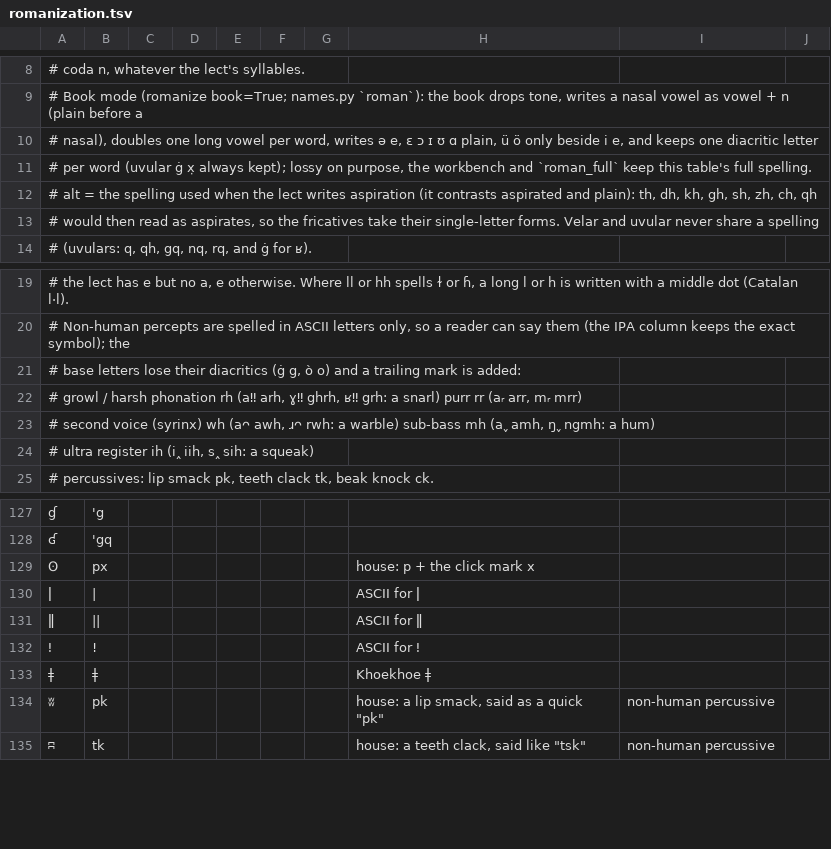
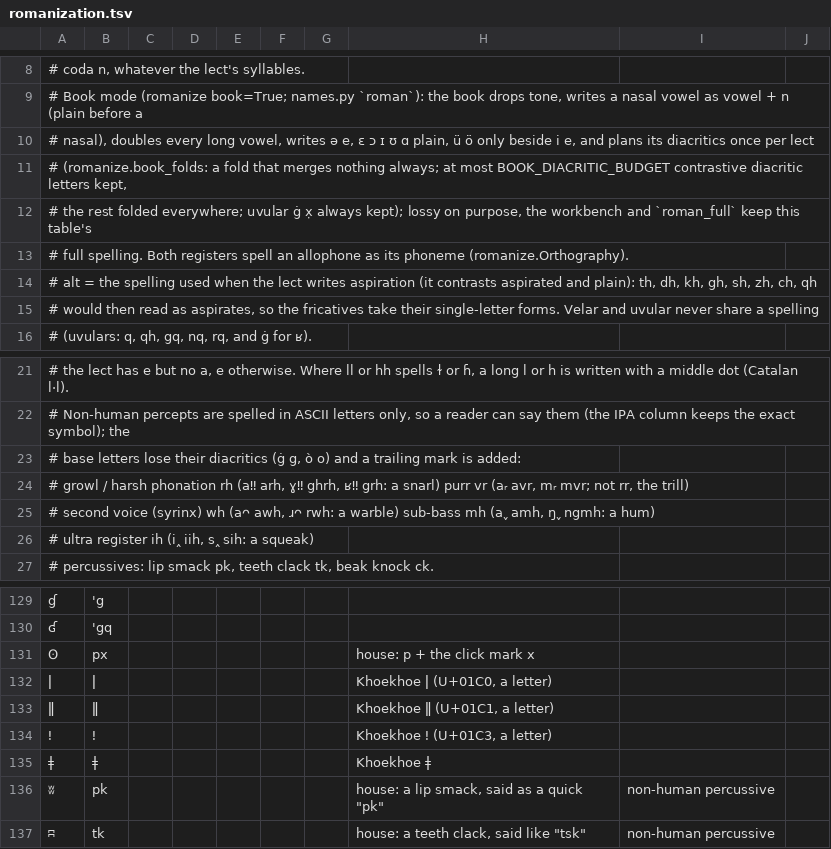
Before and after one commit to engma-linguistics/procedural-world-generation, a TSV file: planet/language/data/romanization.tsv, drawn as a sheet; only a part is shown, gaps mark what is left out; addresses are those after the commit; the diff names each change by its address in the sheet, - before the commit and + after, or states it on an @@ line.

```diff
--- a/planet/language/data/romanization.tsv
+++ b/planet/language/data/romanization.tsv
-A10: …nasal), doubles one long vowel per word, writes ə e, ɛ ɔ ɪ ʊ ɑ plain, ü ö only beside i e, and keeps one diacritic letter
+A10: …nasal), doubles every long vowel, writes ə e, ɛ ɔ ɪ ʊ ɑ plain, ü ö only beside i e, and plans its diacritics once per lect
-A11: # per word (uvular ġ x̣ always kept); lossy on purpose, the workbench and `roman_full` keep this table's full spelling.
+A11: # (romanize.book_folds: a fold that merges nothing always; at most BOOK_DIACRITIC_BUDGET contrastive diacritic letters kept,
+row 12: # the rest folded everywhere; uvular ġ x̣ always kept); lossy on purpose, the workbench and `roman_full` keep this table's
+row 13: # full spelling. Both registers spell an allophone as its phoneme (romanize.Orthography).
-A24: …snarl) purr rr (aᵣ arr, mᵣ mrr)
+A24: …snarl) purr vr (aᵣ avr, mᵣ mvr; not rr, the trill)
-B132: |
+B132: ǀ
-H132: ASCII for ǀ
+H132: Khoekhoe ǀ (U+01C0, a letter)
-B133: ||
+B133: ǁ
-H133: ASCII for ǁ
+H133: Khoekhoe ǁ (U+01C1, a letter)
-B134: !
+B134: ǃ
-H134: ASCII for ǃ
+H134: Khoekhoe ǃ (U+01C3, a letter)
```
Also changed, not shown: 7 other files.
